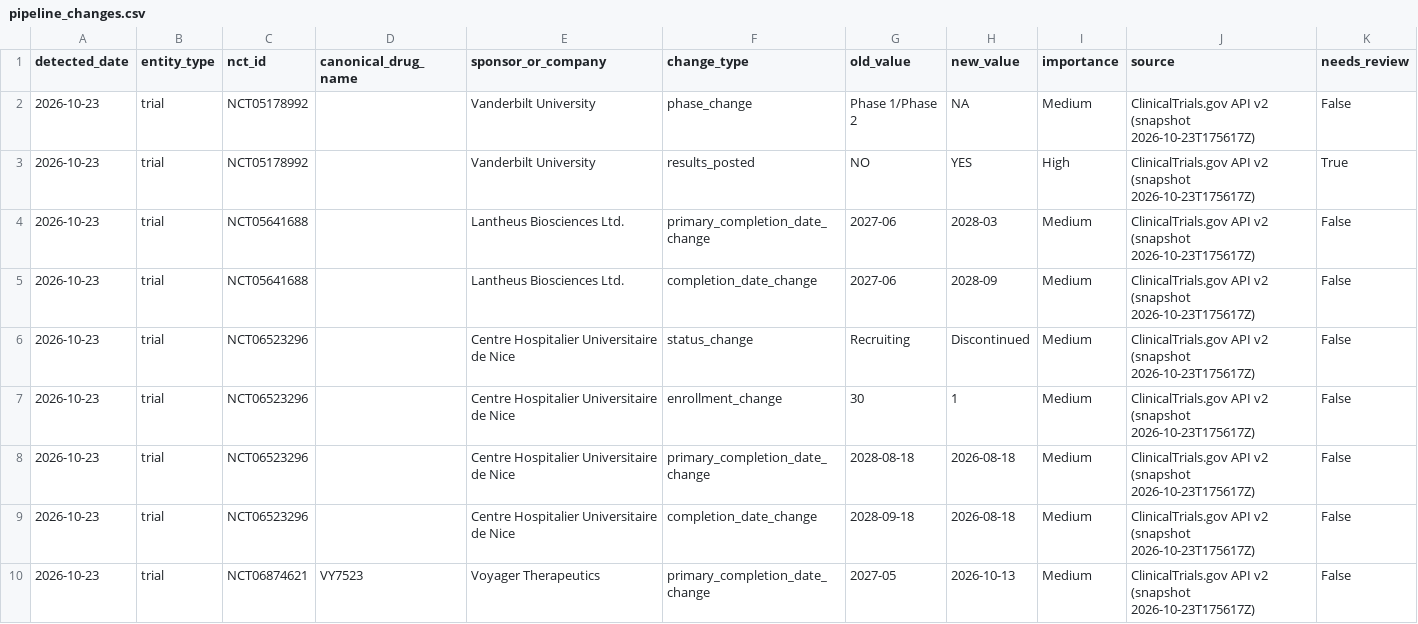
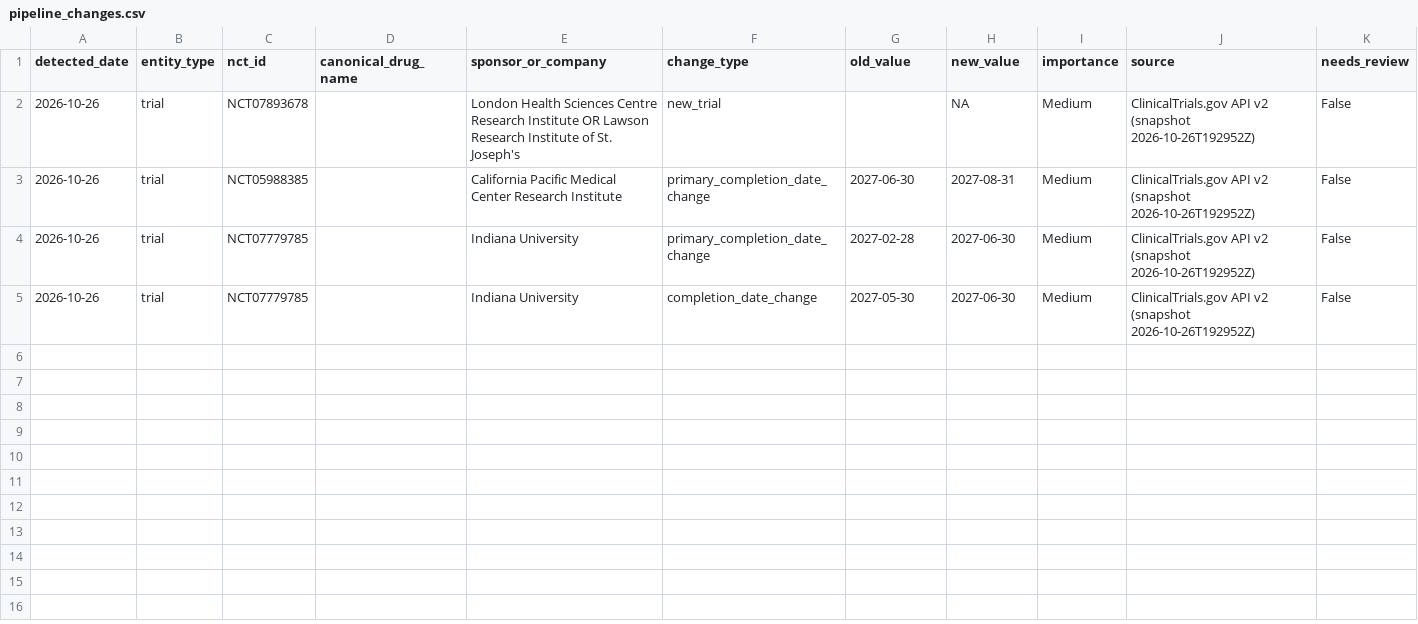
Before and after one commit to juniparkk/AriBio-Clinical-Trial-Pipeline, a CSV file: outputs/pipeline_changes.csv, drawn as a sheet.

```diff
--- a/outputs/pipeline_changes.csv
+++ b/outputs/pipeline_changes.csv
@@ -1,10 +1,5 @@
 detected_date,entity_type,nct_id,canonical_drug_name,sponsor_or_company,change_type,old_value,new_value,importance,source,needs_review
-2026-10-23,trial,NCT05178992,,Vanderbilt University,phase_change,Phase 1/Phase 2,NA,Medium,ClinicalTrials.gov API v2 (snapshot 2026-10-23T175617Z),False
-2026-10-23,trial,NCT05178992,,Vanderbilt University,results_posted,NO,YES,High,ClinicalTrials.gov API v2 (snapshot 2026-10-23T175617Z),True
-2026-10-23,trial,NCT05641688,,Lantheus Biosciences Ltd.,primary_completion_date_change,2027-06,2028-03,Medium,ClinicalTrials.gov API v2 (snapshot 2026-10-23T175617Z),False
-2026-10-23,trial,NCT05641688,,Lantheus Biosciences Ltd.,completion_date_change,2027-06,2028-09,Medium,ClinicalTrials.gov API v2 (snapshot 2026-10-23T175617Z),False
-2026-10-23,trial,NCT06523296,,Centre Hospitalier Universitaire de Nice,status_change,Recruiting,Discontinued,Medium,ClinicalTrials.gov API v2 (snapshot 2026-10-23T175617Z),False
-2026-10-23,trial,NCT06523296,,Centre Hospitalier Universitaire de Nice,enrollment_change,30,1,Medium,ClinicalTrials.gov API v2 (snapshot 2026-10-23T175617Z),False
-2026-10-23,trial,NCT06523296,,Centre Hospitalier Universitaire de Nice,primary_completion_date_change,2028-08-18,2026-08-18,Medium,ClinicalTrials.gov API v2 (snapshot 2026-10-23T175617Z),False
-2026-10-23,trial,NCT06523296,,Centre Hospitalier Universitaire de Nice,completion_date_change,2028-09-18,2026-08-18,Medium,ClinicalTrials.gov API v2 (snapshot 2026-10-23T175617Z),False
-2026-10-23,trial,NCT06874621,VY7523,Voyager Therapeutics,primary_completion_date_change,2027-05,2026-10-13,Medium,ClinicalTrials.gov API v2 (snapshot 2026-10-23T175617Z),False
+2026-10-26,trial,NCT07893678,,London Health Sciences Centre Research Institute OR Lawson Research Institute of St. Joseph's,new_trial,,NA,Medium,ClinicalTrials.gov API v2 (snapshot 2026-10-26T192952Z),False
+2026-10-26,trial,NCT05988385,,California Pacific Medical Center Research Institute,primary_completion_date_change,2027-06-30,2027-08-31,Medium,ClinicalTrials.gov API v2 (snapshot 2026-10-26T192952Z),False
+2026-10-26,trial,NCT07779785,,Indiana University,primary_completion_date_change,2027-02-28,2027-06-30,Medium,ClinicalTrials.gov API v2 (snapshot 2026-10-26T192952Z),False
+2026-10-26,trial,NCT07779785,,Indiana University,completion_date_change,2027-05-30,2027-06-30,Medium,ClinicalTrials.gov API v2 (snapshot 2026-10-26T192952Z),False
```
Also changed, not shown: outputs/classification_gap_audit.csv, outputs/pipeline_changes_history.csv, 7 other files.
